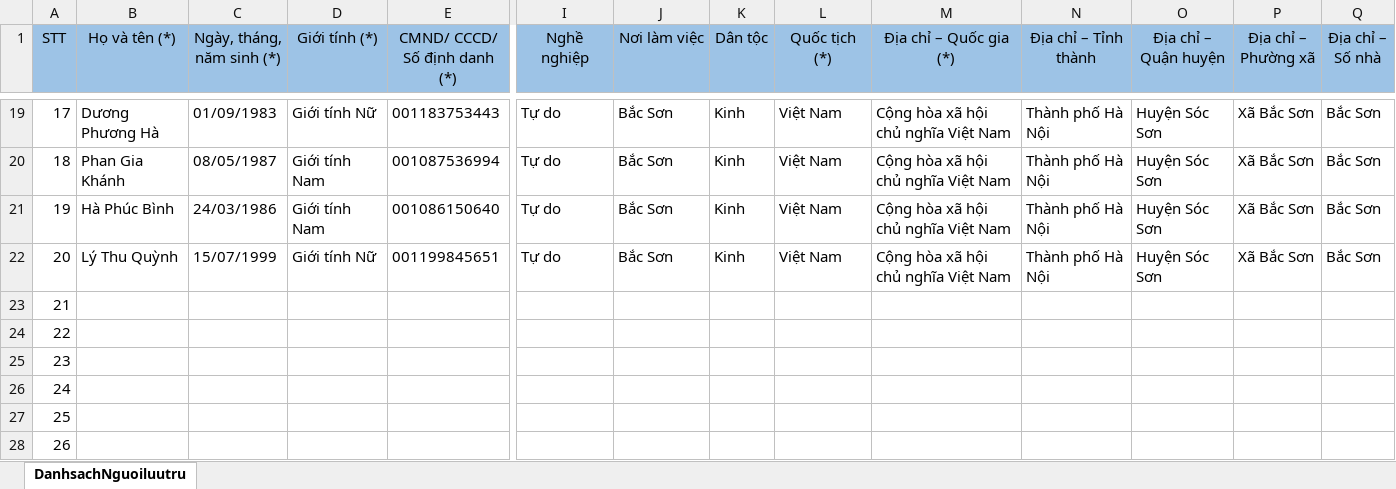
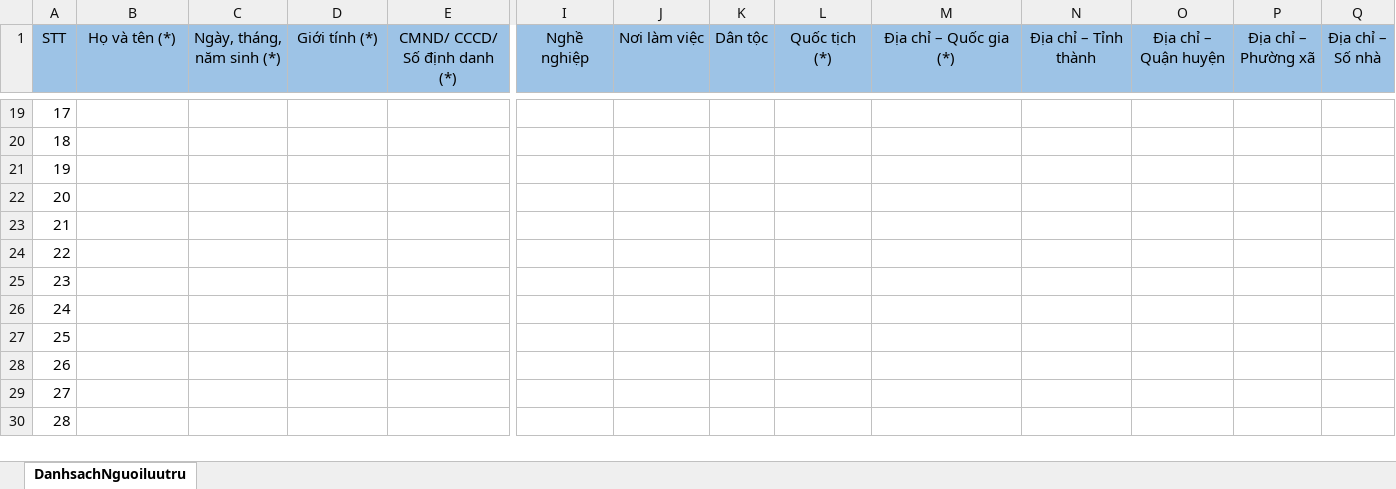
Before and after one commit to sondinhson11/tamtrutamvang, an Excel workbook: thongbaoluutru.xlsm, sheet DanhsachNguoiluutru, drawn as a sheet; only a part is shown, gaps mark what is left out; the shorter side is filled out with more unchanged rows; values as stored, in another font and other column widths than the file's, no borders; the diff covers the shown part only; the diff names each change by its address in the sheet, - before the commit and + after, or states it on an @@ line.

```diff
--- a/thongbaoluutru.xlsm (sheet DanhsachNguoiluutru)
+++ b/thongbaoluutru.xlsm (sheet DanhsachNguoiluutru)
-B19 (Họ và tên (*)): Dương Phương Hà
+B19 (Họ và tên (*)): (empty)
-C19 (Ngày, tháng, năm sinh (*)): 01/09/1983
+C19 (Ngày, tháng, năm sinh (*)): (empty)
-D19 (Giới tính (*)): Giới tính Nữ
+D19 (Giới tính (*)): (empty)
-E19 (CMND/ CCCD/ Số định danh (*)): 001183753443
+E19 (CMND/ CCCD/ Số định danh (*)): (empty)
-I19:I22 (Nghề nghiệp): Tự do
+I19:I22 (Nghề nghiệp): (empty)
-J19:J22 (Nơi làm việc): Bắc Sơn
+J19:J22 (Nơi làm việc): (empty)
-K19:K22 (Dân tộc): Kinh
+K19:K22 (Dân tộc): (empty)
-L19:L22 (Quốc tịch (*)): Việt Nam
+L19:L22 (Quốc tịch (*)): (empty)
-M19:M22 (Địa chỉ – Quốc gia (*)): Cộng hòa xã hội chủ nghĩa Việt Nam
+M19:M22 (Địa chỉ – Quốc gia (*)): (empty)
-N19:N22 (Địa chỉ – Tỉnh thành): Thành phố Hà Nội
+N19:N22 (Địa chỉ – Tỉnh thành): (empty)
-O19:O22 (Địa chỉ – Quận huyện): Huyện Sóc Sơn
+O19:O22 (Địa chỉ – Quận huyện): (empty)
-P19:P22 (Địa chỉ – Phường xã): Xã Bắc Sơn
+P19:P22 (Địa chỉ – Phường xã): (empty)
-Q19:Q22 (Địa chỉ – Số nhà): Bắc Sơn
+Q19:Q22 (Địa chỉ – Số nhà): (empty)
-B20 (Họ và tên (*)): Phan Gia Khánh
+B20 (Họ và tên (*)): (empty)
-C20 (Ngày, tháng, năm sinh (*)): 08/05/1987
+C20 (Ngày, tháng, năm sinh (*)): (empty)
-D20:D21 (Giới tính (*)): Giới tính Nam
+D20:D21 (Giới tính (*)): (empty)
-E20 (CMND/ CCCD/ Số định danh (*)): 001087536994
+E20 (CMND/ CCCD/ Số định danh (*)): (empty)
-B21 (Họ và tên (*)): Hà Phúc Bình
+B21 (Họ và tên (*)): (empty)
-C21 (Ngày, tháng, năm sinh (*)): 24/03/1986
+C21 (Ngày, tháng, năm sinh (*)): (empty)
-E21 (CMND/ CCCD/ Số định danh (*)): 001086150640
+E21 (CMND/ CCCD/ Số định danh (*)): (empty)
-B22 (Họ và tên (*)): Lý Thu Quỳnh
+B22 (Họ và tên (*)): (empty)
-C22 (Ngày, tháng, năm sinh (*)): 15/07/1999
+C22 (Ngày, tháng, năm sinh (*)): (empty)
-D22 (Giới tính (*)): Giới tính Nữ
+D22 (Giới tính (*)): (empty)
-E22 (CMND/ CCCD/ Số định danh (*)): 001199845651
+E22 (CMND/ CCCD/ Số định danh (*)): (empty)
```
Also changed, not shown: 201 edited cells elsewhere in this sheet, DanhSachDaDangKy/02-07 2.xlsm, DanhSachDaDangKy/02-07 4.xlsm, 12 other files.
